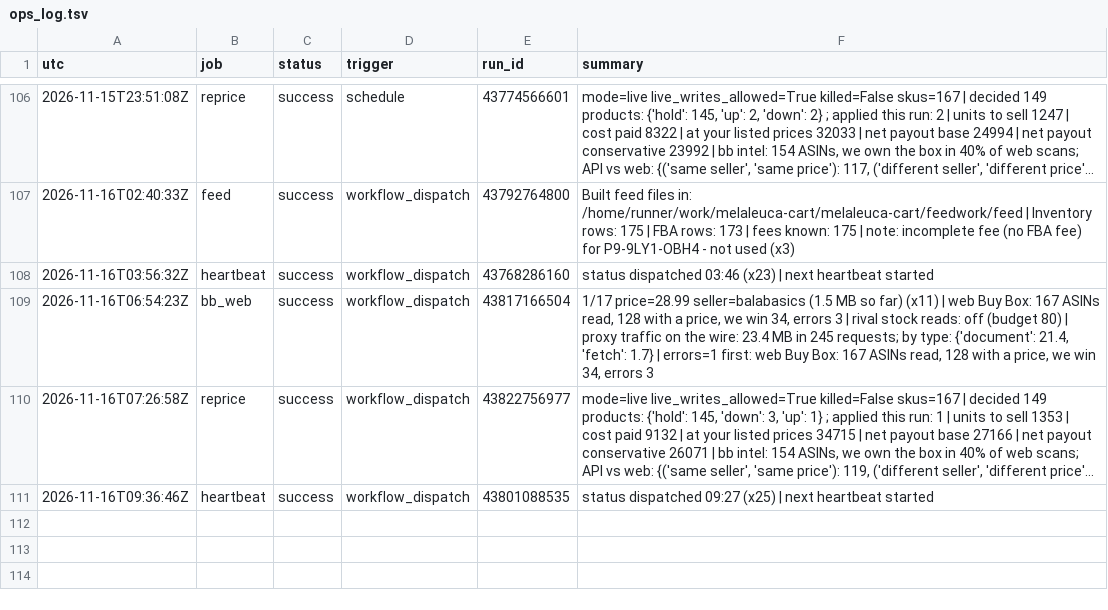
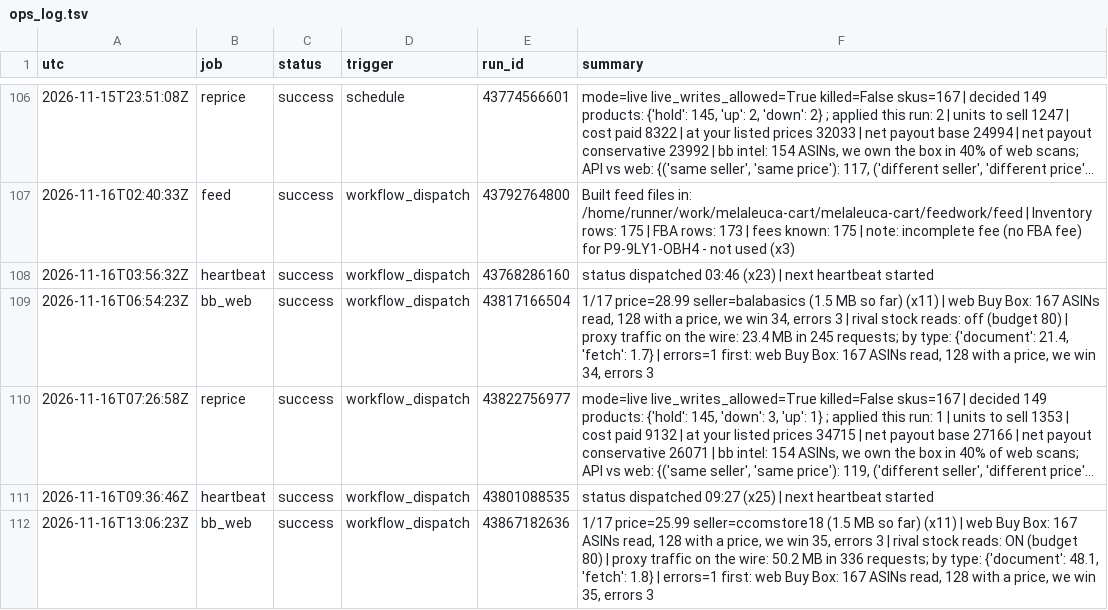
Before and after one commit to Rodantmat/melaleuca-cart, a TSV file: ops_log.tsv, drawn as a sheet; only a part is shown, gaps mark what is left out; long unchanged cells end in …; the diff names each change by its address in the sheet, - before the commit and + after, or states it on an @@ line.

Commit message:
ops bb_web success 2026-11-16T13:06:23Z

```diff
--- a/ops_log.tsv
+++ b/ops_log.tsv
+row 112: 2026-11-16T13:06:23Z | bb_web | success | workflow_dispatch | 43867182636 | 1/17 price=25.99 seller=ccomstore18 (1.5 MB so far) (x11) | web Buy Box: 167 ASINs read, 128 with a price, we win 35, errors 3 | rival stock reads: ON (budget 80) | proxy traffic on the wire: 50.2 MB in 336 requests; by type: {'document': 48.1, 'fetch': 1.8} | errors=1 first: web Buy Box: 167 ASINs read, 128 with a price, we win 35, errors 3
```
Also changed, not shown: 1 other file.
